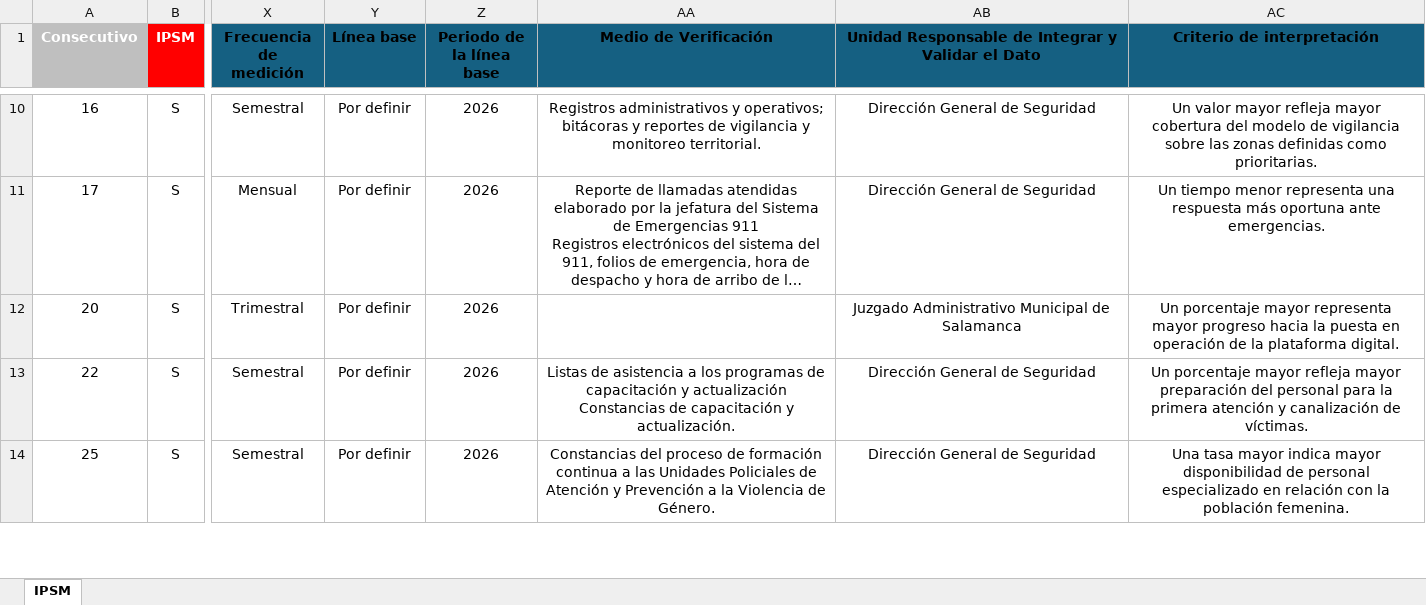
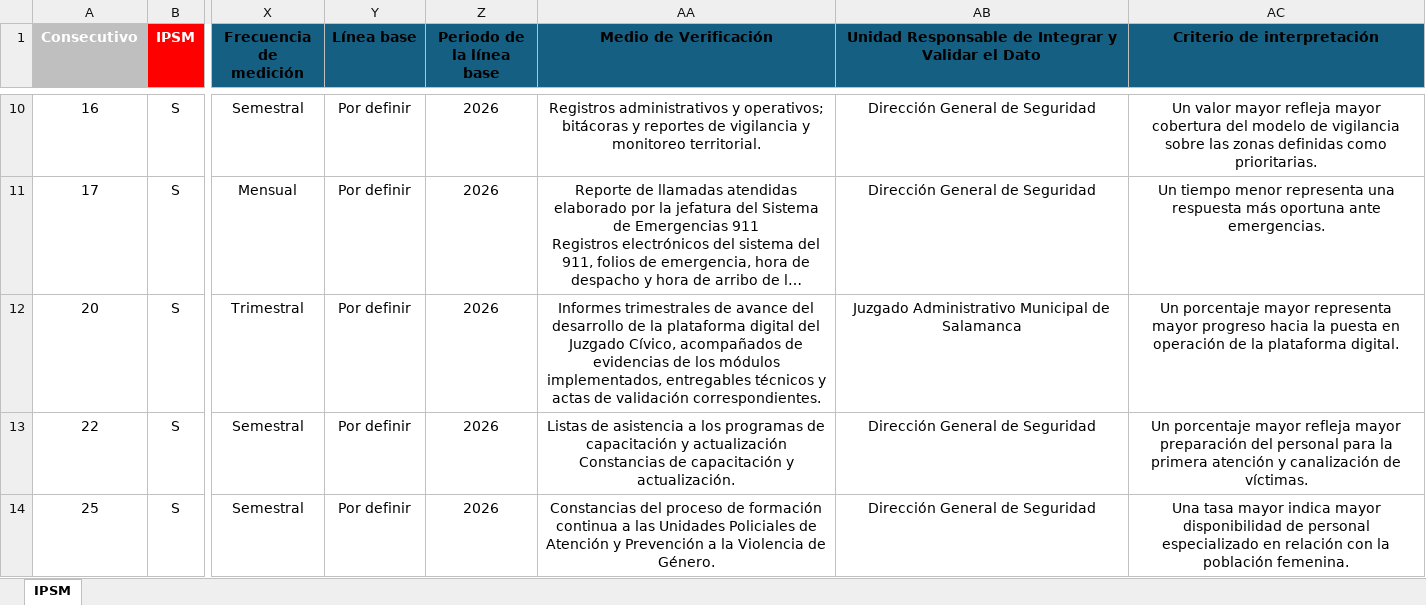
Before and after one commit to Nacho-SR/front-SIIP, an Excel workbook: Documentacion/Anexo 3_4 SIIP Sist(2).xlsx, sheet IPSM, drawn as a sheet; only a part is shown, gaps mark what is left out; long unchanged cells end in …; values as stored, in another font and other column widths than the file's, no borders; table styles not drawn; the diff names each change by its address in the sheet, - before the commit and + after, or states it on an @@ line.

Commit message:
feat(indicadores): implementar importación inicial de los 63 indicadores a PostgreSQL

```diff
--- a/Documentacion/Anexo 3_4 SIIP Sist(2).xlsx (sheet IPSM)
+++ b/Documentacion/Anexo 3_4 SIIP Sist(2).xlsx (sheet IPSM)
-AA12 (Medio de Verificación): (empty)
+AA12 (Medio de Verificación): Informes trimestrales de avance del desarrollo de la plataforma digital del Juzgado Cívico, acompañados de evidencias de los módulos implementados, entregables técnicos y actas de validación correspondientes.
```
Also changed, not shown: 4 other files.
